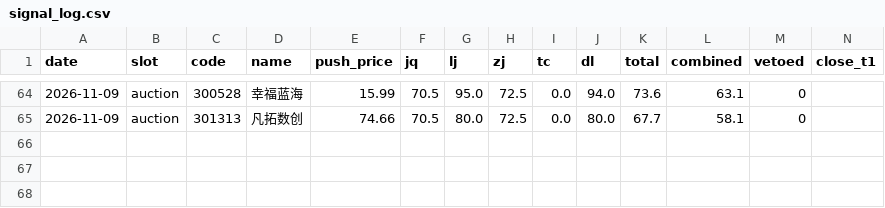
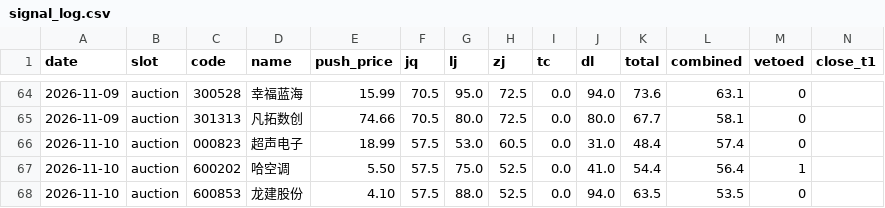
Before and after one commit to cyi1128/v6-public, a CSV file: data/signal_log.csv, drawn as a sheet; only a part is shown, gaps mark what is left out; rows hold the shown columns only; the diff names each change by its address in the sheet, - before the commit and + after, or states it on an @@ line.

Commit message:
chore: signal_log 追加 auction 3 条

```diff
--- a/data/signal_log.csv
+++ b/data/signal_log.csv
+row 66: 2026-11-10 | auction | 000823 | 超声电子 | 18.99 | 57.5 | 53.0 | 60.5 | 0.0 | 31.0 | 48.4 | 57.4 | 0
+row 67: 2026-11-10 | auction | 600202 | 哈空调 | 5.50 | 57.5 | 75.0 | 52.5 | 0.0 | 41.0 | 54.4 | 56.4 | 1
+row 68: 2026-11-10 | auction | 600853 | 龙建股份 | 4.10 | 57.5 | 88.0 | 52.5 | 0.0 | 94.0 | 63.5 | 53.5 | 0
```
